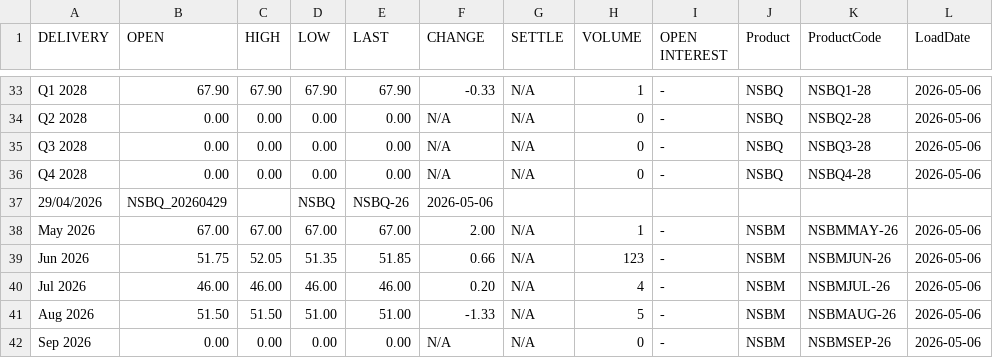
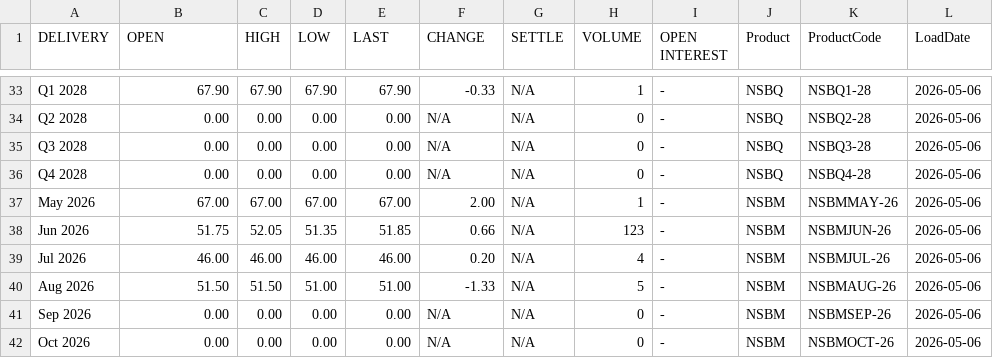
Before and after one commit to rikuisotalus-ux/euronext-settlement-scraper, a CSV file: data/combined_settlement.csv, drawn as a sheet; only a part is shown, gaps mark what is left out; the shorter side is filled out with more unchanged rows; the diff names each change by its address in the sheet, - before the commit and + after, or states it on an @@ line.

```diff
--- a/data/combined_settlement.csv
+++ b/data/combined_settlement.csv
-row 37: 29/04/2026 | NSBQ_20260429 |  | NSBQ | NSBQ-26 | 2026-05-06
```
